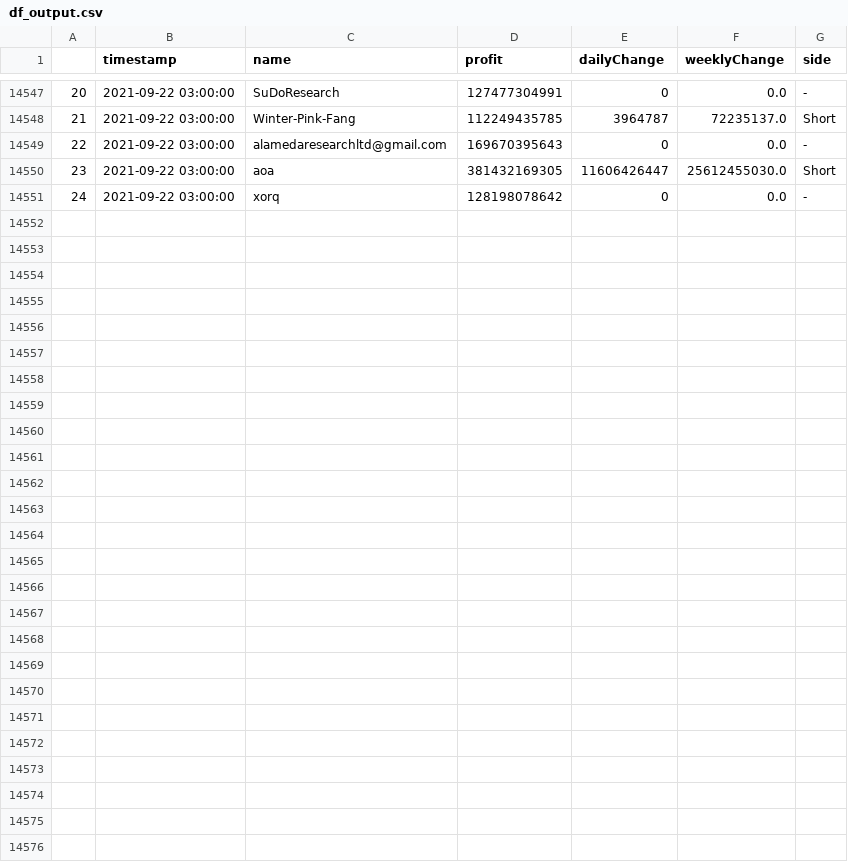
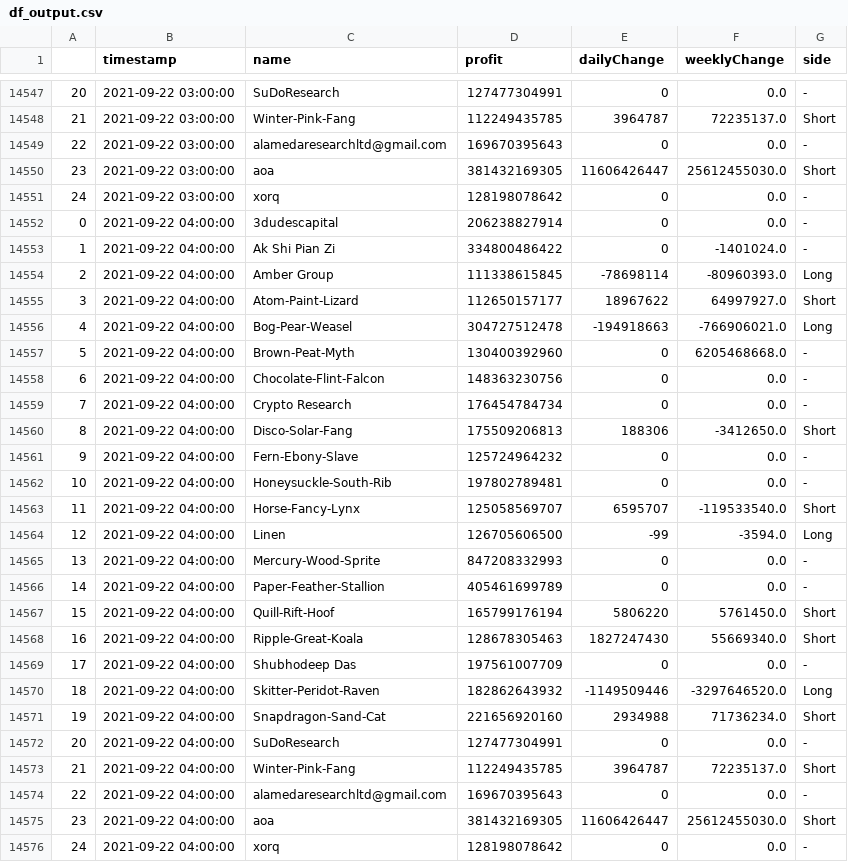
Before and after one commit to karl6885/bitmex-leaderboard-scraper-with-flat, a CSV file: df_output.csv, drawn as a sheet; only a part is shown, gaps mark what is left out; the diff names each change by its address in the sheet, - before the commit and + after, or states it on an @@ line.

Commit message:
Flat: latest data (2021-09-22T04:28:17.145Z) {   "date": "2021-09-22T04:28:17.145Z",   "files": [     {       "name": "bitmex-leaderboard.json",       "deltaBytes": 0,       "source": "https://api.btctools.io/api/leaderboard"     },     {       "name": "df_output.csv",       "deltaBytes": 1737,       "source": "https://api.btctools.io/api/leaderboard"     }   ] }

```diff
--- a/df_output.csv
+++ b/df_output.csv
+row 14552: 0 | 2021-09-22 04:00:00 | 3dudescapital | 206238827914 | 0 | 0.0 | -
+row 14553: 1 | 2021-09-22 04:00:00 | Ak Shi Pian Zi | 334800486422 | 0 | -1401024.0 | -
+row 14554: 2 | 2021-09-22 04:00:00 | Amber Group | 111338615845 | -78698114 | -80960393.0 | Long
+row 14555: 3 | 2021-09-22 04:00:00 | Atom-Paint-Lizard | 112650157177 | 18967622 | 64997927.0 | Short
+row 14556: 4 | 2021-09-22 04:00:00 | Bog-Pear-Weasel | 304727512478 | -194918663 | -766906021.0 | Long
+row 14557: 5 | 2021-09-22 04:00:00 | Brown-Peat-Myth | 130400392960 | 0 | 6205468668.0 | -
+row 14558: 6 | 2021-09-22 04:00:00 | Chocolate-Flint-Falcon | 148363230756 | 0 | 0.0 | -
+row 14559: 7 | 2021-09-22 04:00:00 | Crypto Research | 176454784734 | 0 | 0.0 | -
+row 14560: 8 | 2021-09-22 04:00:00 | Disco-Solar-Fang | 175509206813 | 188306 | -3412650.0 | Short
+row 14561: 9 | 2021-09-22 04:00:00 | Fern-Ebony-Slave | 125724964232 | 0 | 0.0 | -
+row 14562: 10 | 2021-09-22 04:00:00 | Honeysuckle-South-Rib | 197802789481 | 0 | 0.0 | -
+row 14563: 11 | 2021-09-22 04:00:00 | Horse-Fancy-Lynx | 125058569707 | 6595707 | -119533540.0 | Short
+row 14564: 12 | 2021-09-22 04:00:00 | Linen | 126705606500 | -99 | -3594.0 | Long
+row 14565: 13 | 2021-09-22 04:00:00 | Mercury-Wood-Sprite | 847208332993 | 0 | 0.0 | -
+row 14566: 14 | 2021-09-22 04:00:00 | Paper-Feather-Stallion | 405461699789 | 0 | 0.0 | -
+row 14567: 15 | 2021-09-22 04:00:00 | Quill-Rift-Hoof | 165799176194 | 5806220 | 5761450.0 | Short
+row 14568: 16 | 2021-09-22 04:00:00 | Ripple-Great-Koala | 128678305463 | 1827247430 | 55669340.0 | Short
+row 14569: 17 | 2021-09-22 04:00:00 | Shubhodeep Das | 197561007709 | 0 | 0.0 | -
+row 14570: 18 | 2021-09-22 04:00:00 | Skitter-Peridot-Raven | 182862643932 | -1149509446 | -3297646520.0 | Long
+row 14571: 19 | 2021-09-22 04:00:00 | Snapdragon-Sand-Cat | 221656920160 | 2934988 | 71736234.0 | Short
+row 14572: 20 | 2021-09-22 04:00:00 | SuDoResearch | 127477304991 | 0 | 0.0 | -
+row 14573: 21 | 2021-09-22 04:00:00 | Winter-Pink-Fang | 112249435785 | 3964787 | 72235137.0 | Short
+row 14574: 22 | 2021-09-22 04:00:00 | alamedaresearchltd@gmail.com | 169670395643 | 0 | 0.0 | -
+row 14575: 23 | 2021-09-22 04:00:00 | aoa | 381432169305 | 11606426447 | 25612455030.0 | Short
+row 14576: 24 | 2021-09-22 04:00:00 | xorq | 128198078642 | 0 | 0.0 | -
```
Also changed, not shown: 1 other file.
